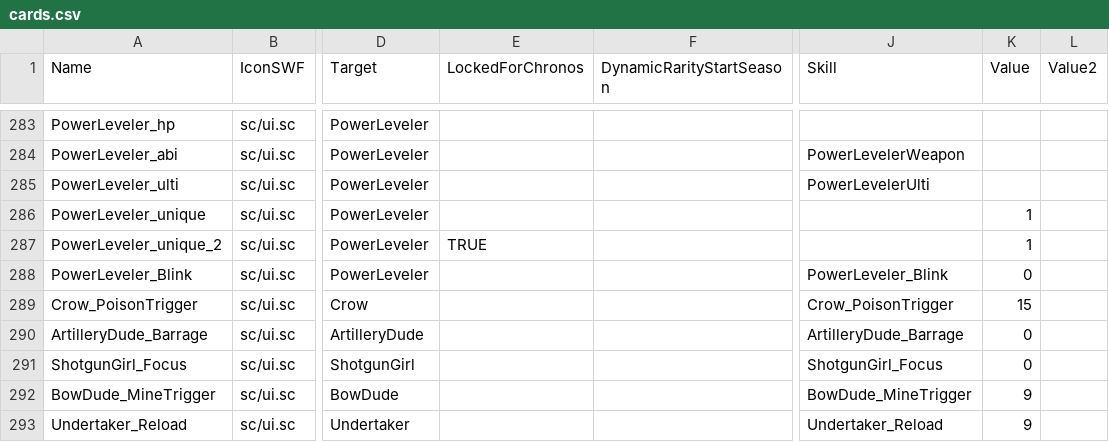
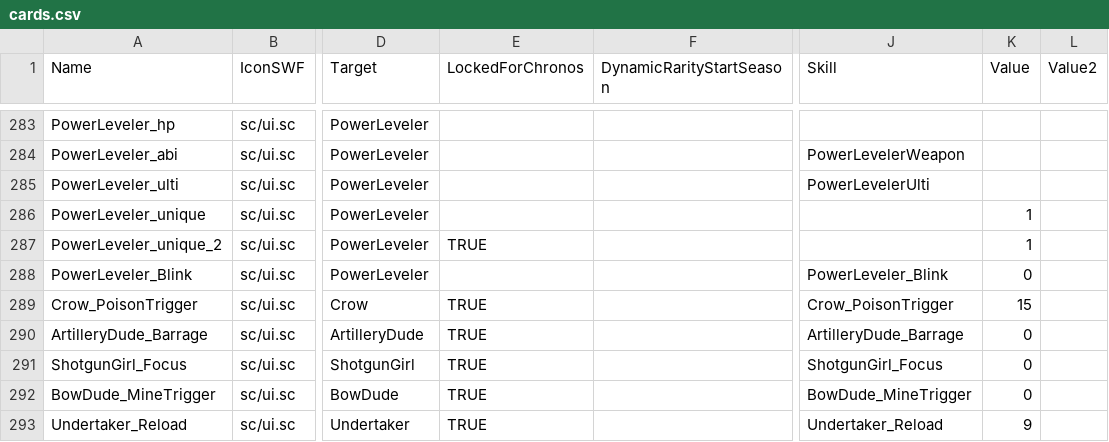
Before and after one commit to spz2020/royale-brawl-v29, a CSV file: src/Supercell.Laser.Logic/Assets/csv_logic/cards.csv, drawn as a sheet; only a part is shown, gaps mark what is left out; the diff covers the shown part only; the diff names each change by its address in the sheet, - before the commit and + after, or states it on an @@ line.

```diff
--- a/src/Supercell.Laser.Logic/Assets/csv_logic/cards.csv
+++ b/src/Supercell.Laser.Logic/Assets/csv_logic/cards.csv
-E289:E293 (LockedForChronos): (empty)
+E289:E293 (LockedForChronos): TRUE
-K292 (Value): 9
+K292 (Value): 0
```
Also changed, not shown: 1 removed row and 18 edited cells elsewhere in this file, src/Supercell.Laser.Logic/Assets/csv_logic/area_effects.csv, src/Supercell.Laser.Logic/Assets/csv_logic/characters.csv, 16 other files.
